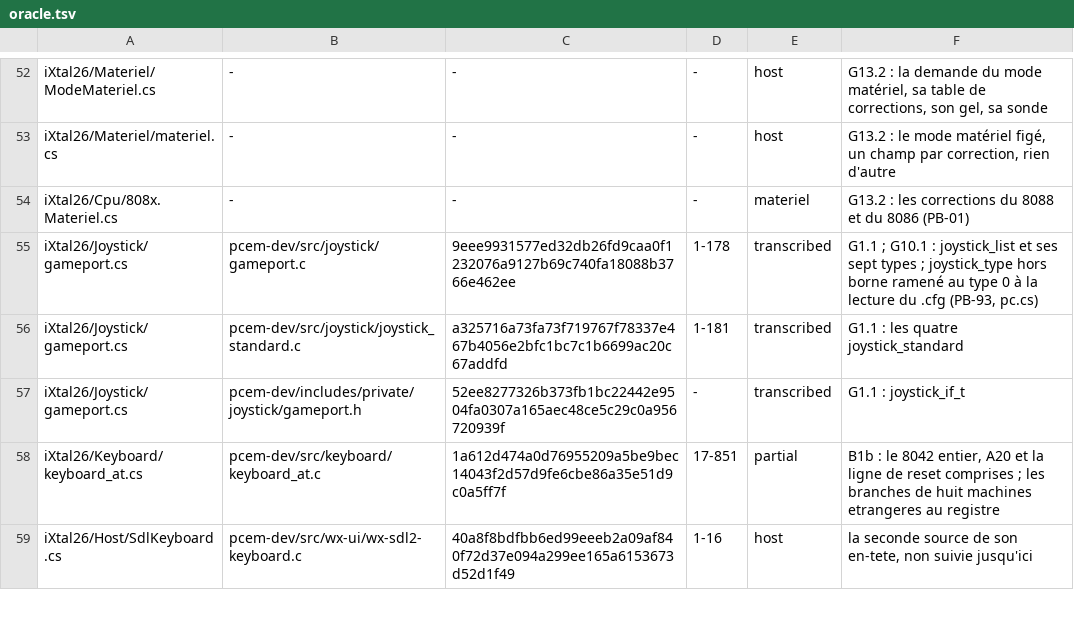
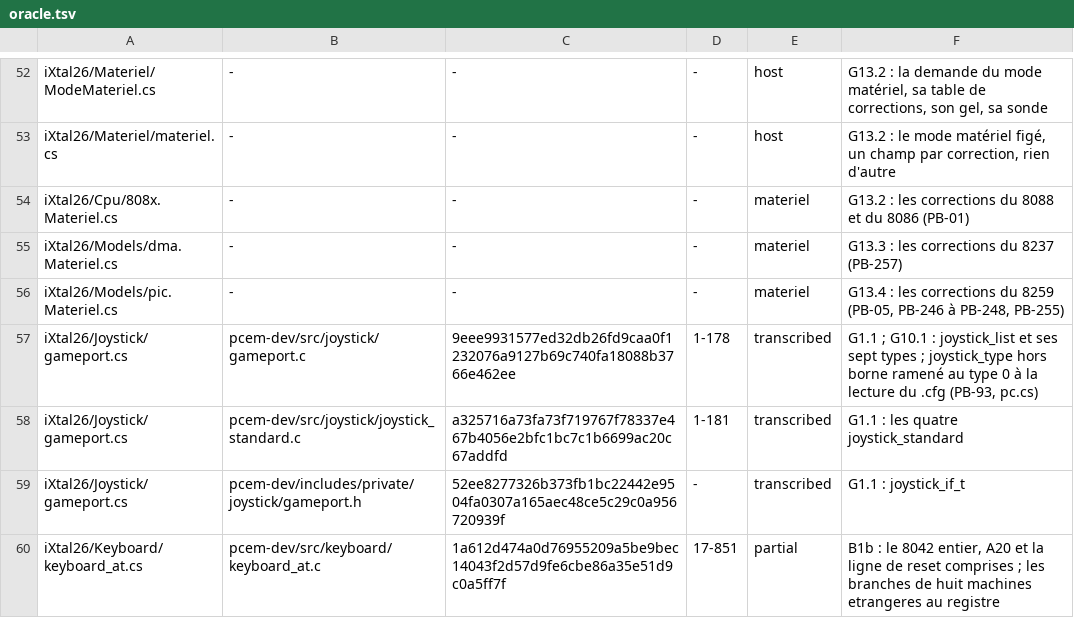
Before and after one commit to jpeloille/iXtal928, a TSV file: oracle.tsv, drawn as a sheet; only a part is shown, gaps mark what is left out; the shorter side is filled out with more unchanged rows; the diff names each change by its address in the sheet, - before the commit and + after, or states it on an @@ line.

Commit message:
materiel: G13.4a — la carte mère : le 8259 en mode matériel, cinq corrections ; PICBANC
Le mode PCem ne bouge pas ; le domaine carte-mere corrige le 8259A selon sa fiche (231468-003), l'état du mode dans
pic.Materiel.cs, une classe imbriquée pour que le constructeur statique de pic et le code de picintc restent ceux de
M0. PB-05 : servir l'esclave ne touche à l'IRR du maître que par la cascade. PB-246 : la cascade se sert à son rang,
IR2. PB-247 : le masque de service retient les niveaux de priorité égale ou moindre, au 8259 et dans l'IRQTEST du
808x. PB-248 : l'OCW2 (les huit formes, rotations et priorité basse) et l'OCW3 (poll, masque spécial) ; PB-06 et
PB-13 absorbés. PB-255 : après ICW1 et à la mise sous tension, la lecture rend l'IRR.

materiel-cas pour les cinq, dans les deux modes ; PICBANC (tools/picbanc), un .COM qui interroge le 8259 sur l'XT et
l'AT (la RTC périodique, l'esclave, l'ordre de service), ses attendus PCem et matériel ; les bancs restaurent nvr/
autour de chaque séance. Cinq contrôles négatifs rouges ; les POST des neuf machines identiques en mode carte-mere ;
listings JIT identiques à M0. Série g4a1 : 307 portes vertes, mêmes verdicts que grep2, seize portes neuves.

```diff
--- a/oracle.tsv
+++ b/oracle.tsv
+row 55: iXtal26/Models/dma.Materiel.cs | - | - | - | materiel | G13.3 : les corrections du 8237 (PB-257)
+row 56: iXtal26/Models/pic.Materiel.cs | - | - | - | materiel | G13.4 : les corrections du 8259 (PB-05, PB-246 à PB-248, PB-255)
```
Also changed, not shown: 19 other files.
